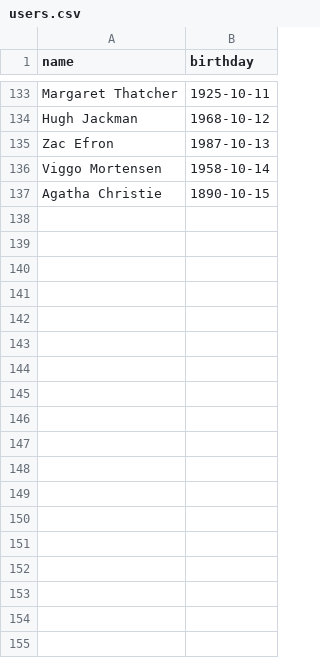
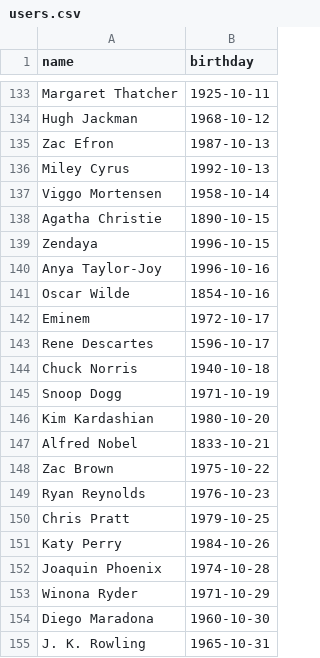
Before and after one commit to AntonChubarov/goitneo-python-hw-1-mcs3, a CSV file: data/users.csv, drawn as a sheet; only a part is shown, gaps mark what is left out.

```diff
--- a/data/users.csv
+++ b/data/users.csv
@@ -135,3 +135,21 @@ Hugh Jackman,1968-10-12
 Zac Efron,1987-10-13
+Miley Cyrus,1992-10-13
 Viggo Mortensen,1958-10-14
 Agatha Christie,1890-10-15
+Zendaya,1996-10-15
+Anya Taylor-Joy,1996-10-16
+Oscar Wilde,1854-10-16
+Eminem,1972-10-17
+Rene Descartes,1596-10-17
+Chuck Norris,1940-10-18
+Snoop Dogg,1971-10-19
+Kim Kardashian,1980-10-20
+Alfred Nobel,1833-10-21
+Zac Brown,1975-10-22
+Ryan Reynolds,1976-10-23
+Chris Pratt,1979-10-25
+Katy Perry,1984-10-26
+Joaquin Phoenix,1974-10-28
+Winona Ryder,1971-10-29
+Diego Maradona,1960-10-30
+J. K. Rowling,1965-10-31
```
Also changed, not shown: 3 other files.
